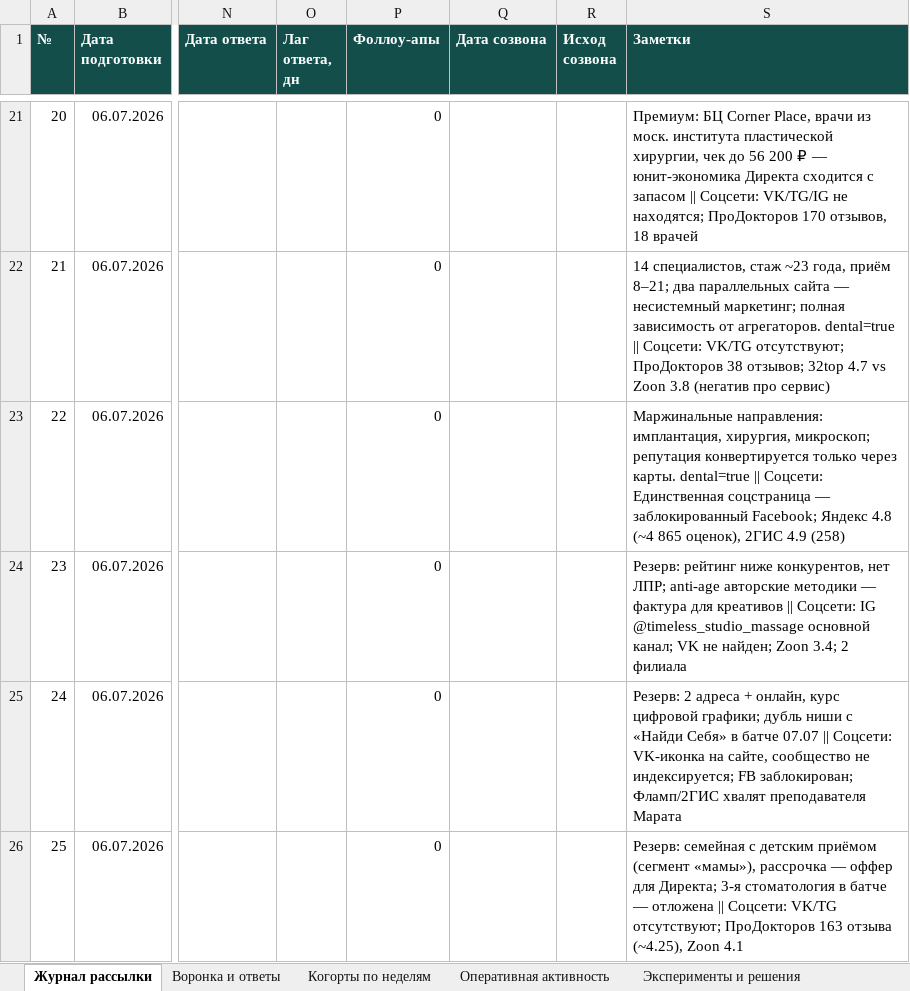
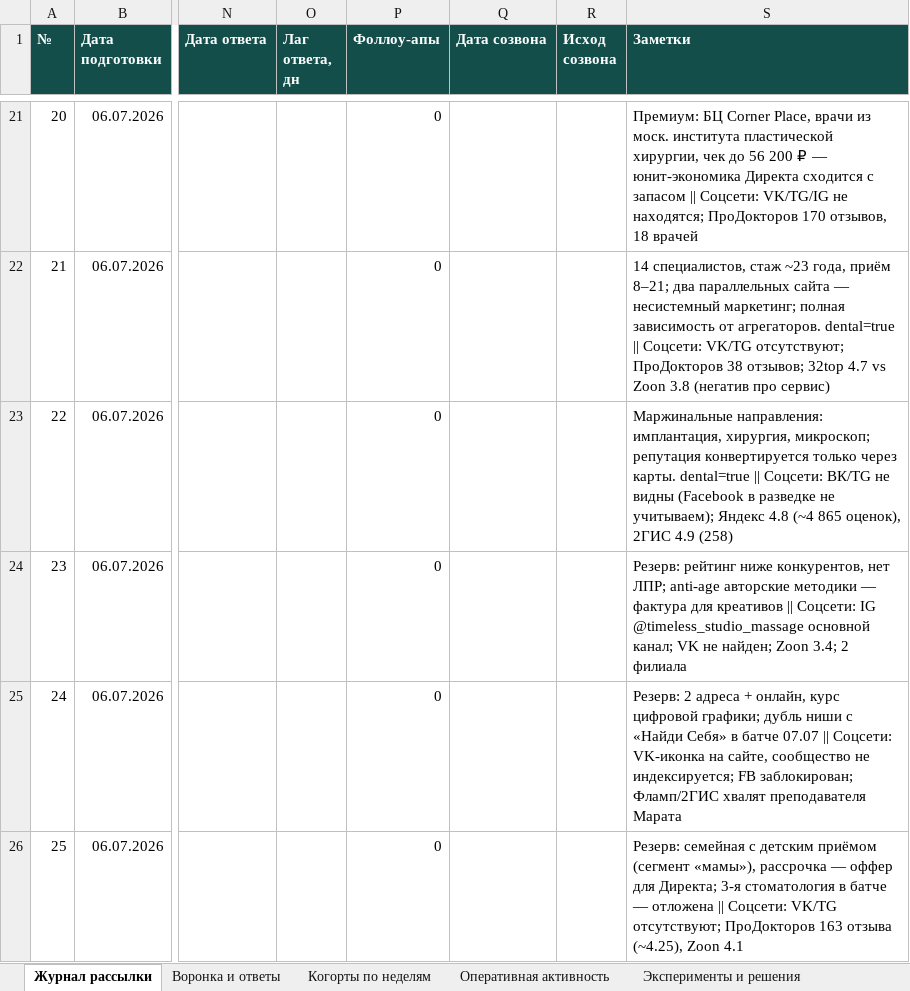
Before and after one commit to CaptPluton/testing-repositity, an Excel workbook: sales-agent/report/report.xlsx, sheet Журнал рассылки, drawn as a sheet; only a part is shown, gaps mark what is left out; values as stored, in another font and other column widths than the file's, no borders; the diff names each change by its address in the sheet, - before the commit and + after, or states it on an @@ line.

```diff
--- a/sales-agent/report/report.xlsx (sheet Журнал рассылки)
+++ b/sales-agent/report/report.xlsx (sheet Журнал рассылки)
-S23 (Заметки): …|| Соцсети: Единственная соцстраница — заблокированный Facebook; Яндекс 4.8…
+S23 (Заметки): …|| Соцсети: ВК/TG не видны (Facebook в разведке не учитываем); Яндекс 4.8…
```
Also changed, not shown: 4 other files.
